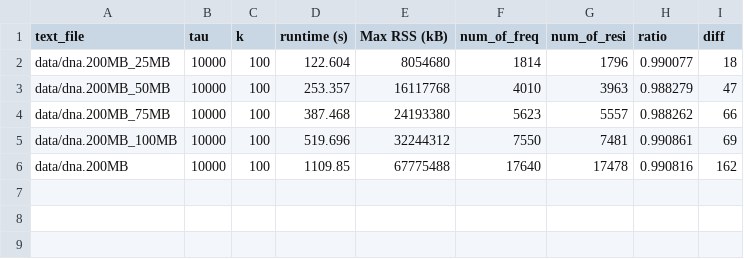
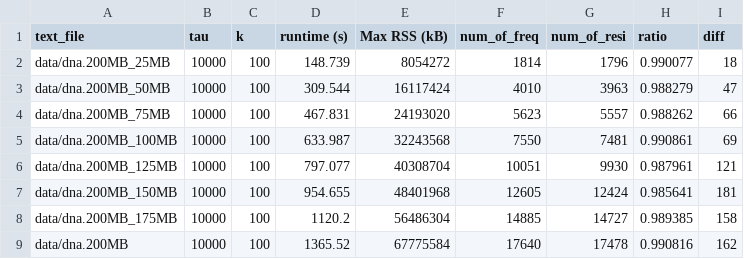
Before and after one commit to PXBian/robust_mining, a CSV file: experiments/change_n_dna200.csv, drawn as a sheet.

```diff
--- a/experiments/change_n_dna200.csv
+++ b/experiments/change_n_dna200.csv
@@ -1,6 +1,9 @@
 text_file,tau,k,runtime (s),Max RSS (kB),num_of_freq,num_of_resi,ratio,diff
-data/dna.200MB_25MB,10000,100,122.604,8054680,1814,1796,0.990077,18
-data/dna.200MB_50MB,10000,100,253.357,16117768,4010,3963,0.988279,47
-data/dna.200MB_75MB,10000,100,387.468,24193380,5623,5557,0.988262,66
-data/dna.200MB_100MB,10000,100,519.696,32244312,7550,7481,0.990861,69
-data/dna.200MB,10000,100,1109.85,67775488,17640,17478,0.990816,162
+data/dna.200MB_25MB,10000,100,148.739,8054272,1814,1796,0.990077,18
+data/dna.200MB_50MB,10000,100,309.544,16117424,4010,3963,0.988279,47
+data/dna.200MB_75MB,10000,100,467.831,24193020,5623,5557,0.988262,66
+data/dna.200MB_100MB,10000,100,633.987,32243568,7550,7481,0.990861,69
+data/dna.200MB_125MB,10000,100,797.077,40308704,10051,9930,0.987961,121
+data/dna.200MB_150MB,10000,100,954.655,48401968,12605,12424,0.985641,181
+data/dna.200MB_175MB,10000,100,1120.2,56486304,14885,14727,0.989385,158
+data/dna.200MB,10000,100,1365.52,67775584,17640,17478,0.990816,162
```
Also changed, not shown: 9 other files.
